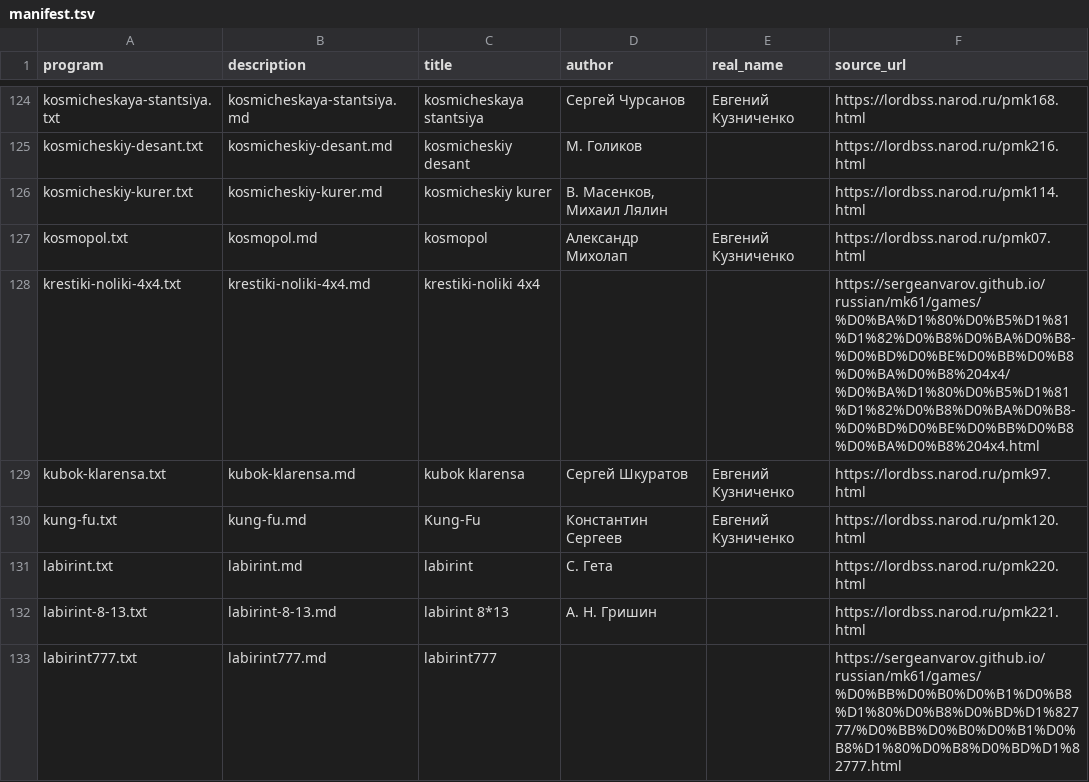
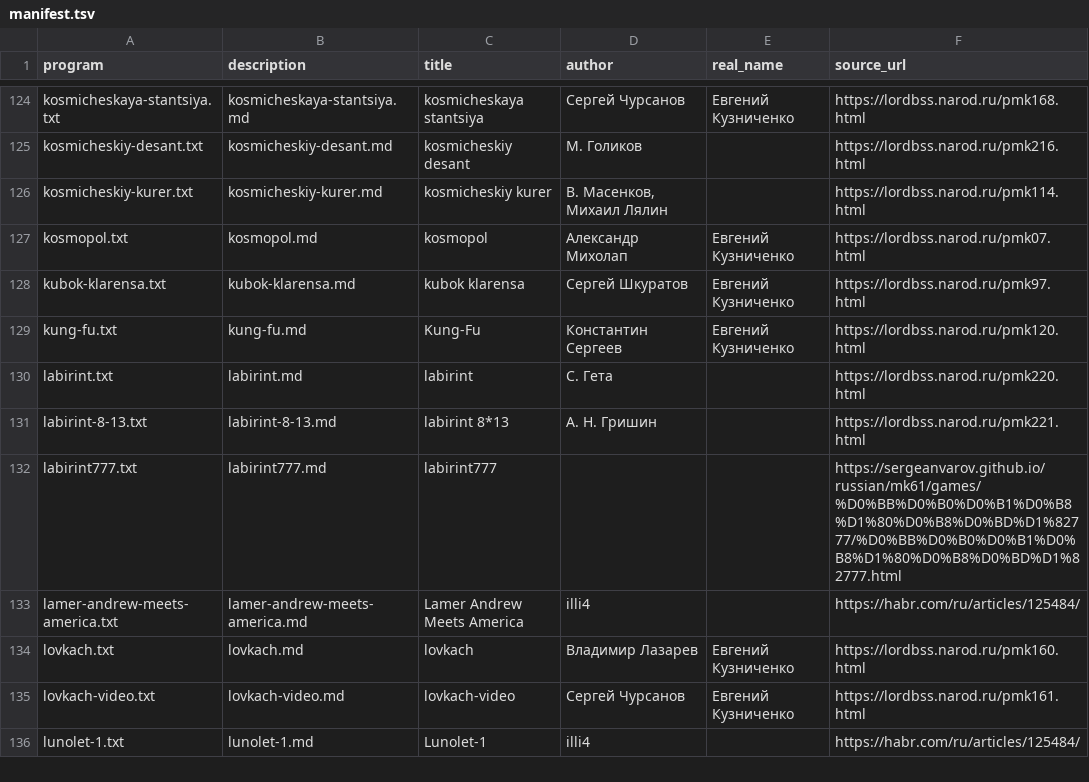
Before and after one commit to bolknote/MKPro, a TSV file: games/manifest.tsv, drawn as a sheet; only a part is shown, gaps mark what is left out; the shorter side is filled out with more unchanged rows; the diff names each change by its address in the sheet, - before the commit and + after, or states it on an @@ line.

Commit message:
Deduplicate 4x4 tic-tac-toe entry

```diff
--- a/games/manifest.tsv
+++ b/games/manifest.tsv
-row 128: krestiki-noliki-4x4.txt | krestiki-noliki-4x4.md | krestiki-noliki 4x4 |  |  | https://sergeanvarov.github.io/russian/mk61/games/%D0%BA%D1%80%D0%B5%D1%81%D1%82%D0%B8%D0%BA%D0%B8-%D0%BD%D0%BE%D0%BB%D0%B8%D0%BA%D0%B8%204x4/%D0%BA%D1%80%D0%B5%D1%81%D1%82%D0%B8%D0%BA%D0%B8-%D0%BD%D0%BE%D0%BB%D0%B8%D0%BA%D0%B8%204x4.html
```
Also changed, not shown: 3 other files.
